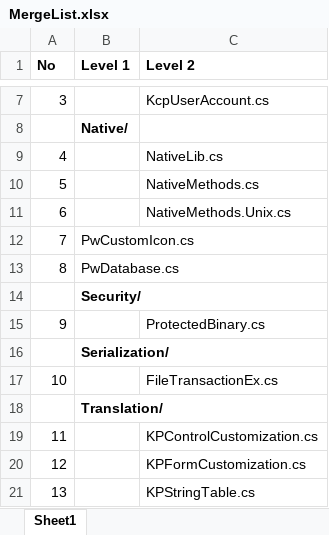
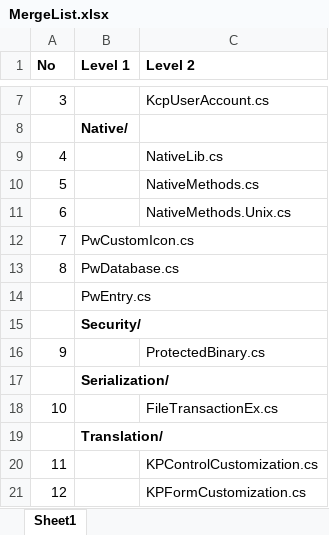
Before and after one commit to passxyz/KPCLib, an Excel workbook: MergeList.xlsx, sheet Sheet1, drawn as a sheet; only a part is shown, gaps mark what is left out; the shorter side is filled out with more unchanged rows; values as stored, in another font and other column widths than the file's, no borders; the diff names each change by its address in the sheet, - before the commit and + after, or states it on an @@ line.

Commit message:
Added a default constructor in PwEntry

```diff
--- a/MergeList.xlsx (sheet Sheet1)
+++ b/MergeList.xlsx (sheet Sheet1)
+row 14:  | PwEntry.cs
```
Also changed, not shown: 5 other files.
